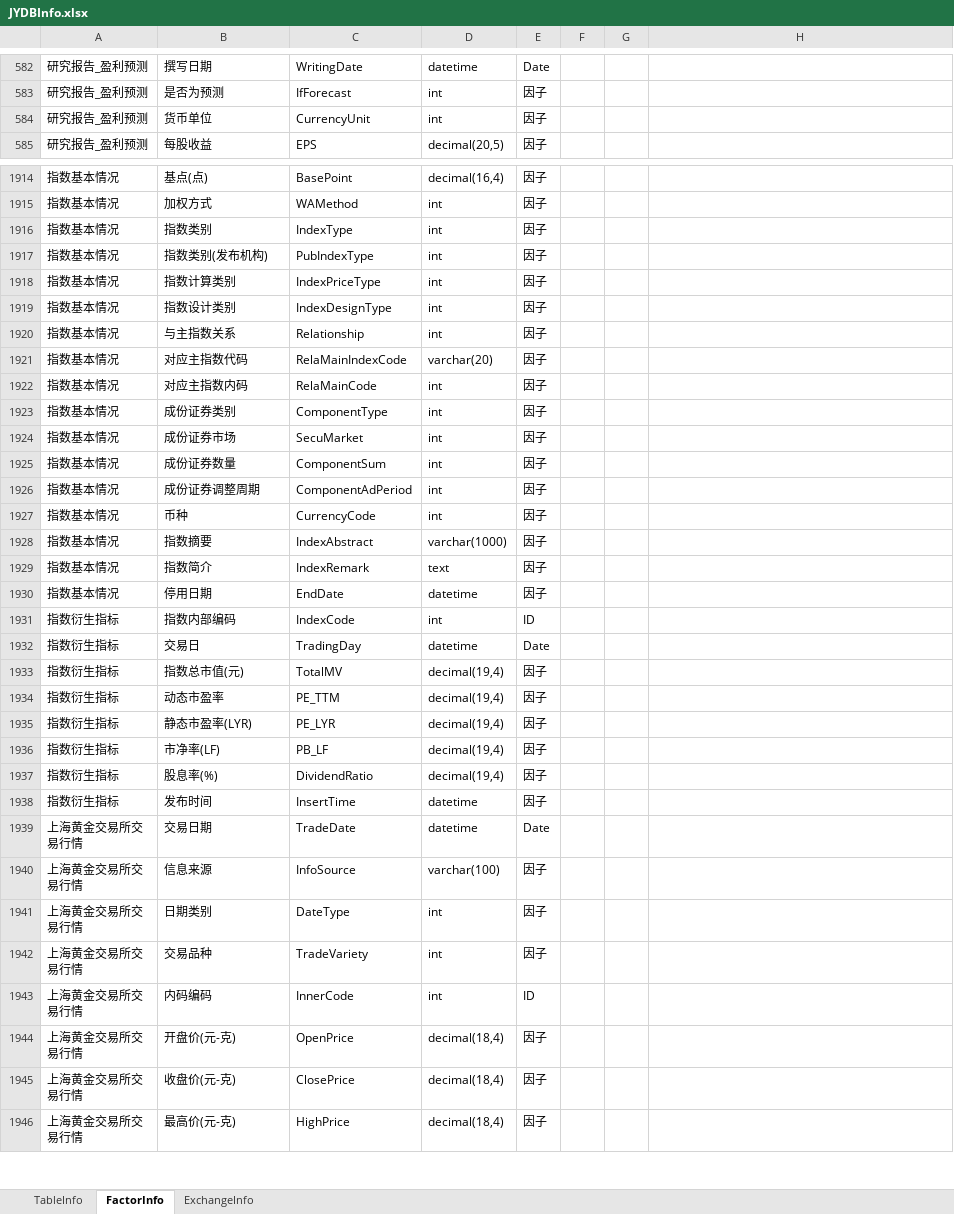
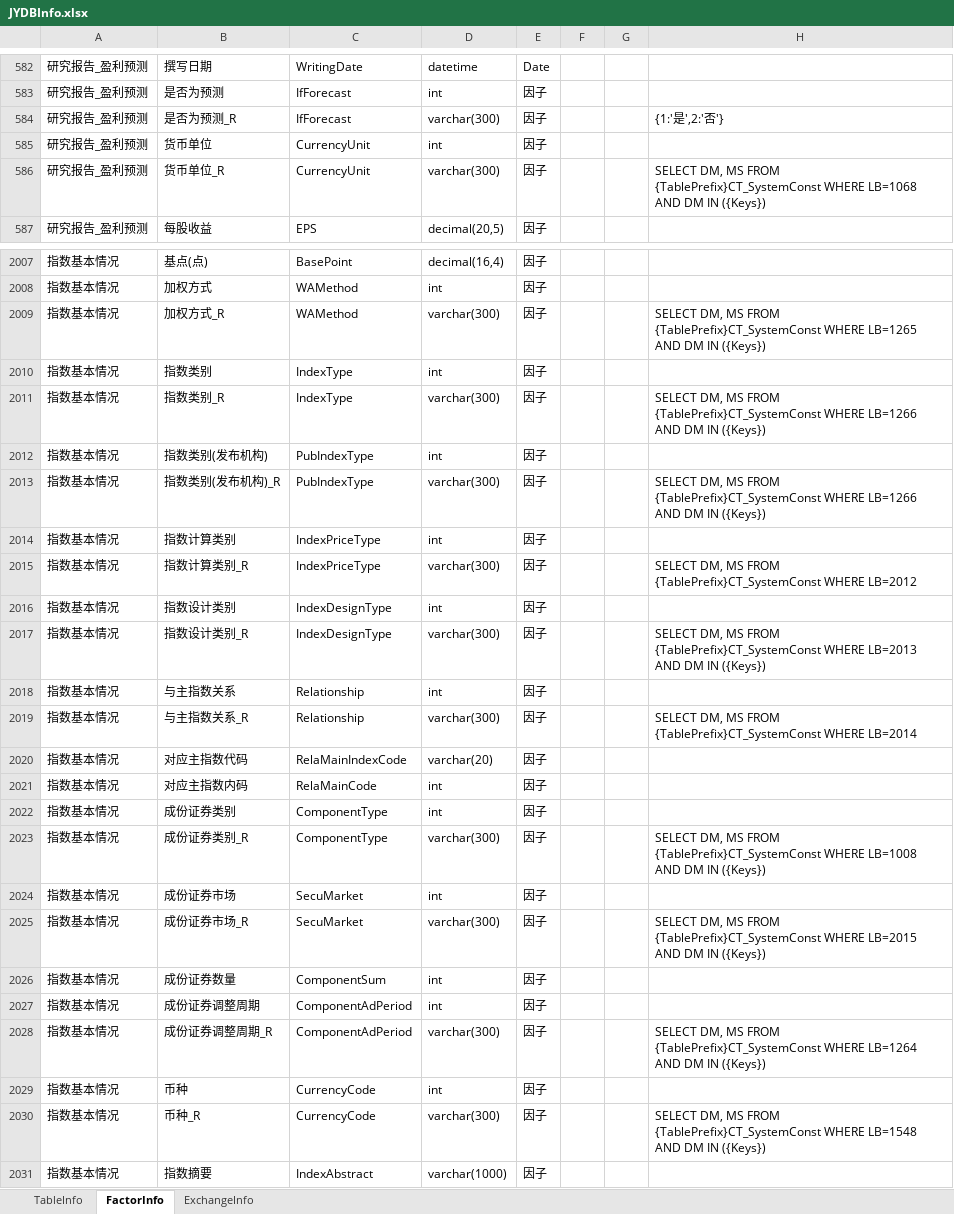
Before and after one commit to sn0wfree/QuantStudio, an Excel workbook: QuantStudio/Resource/JYDBInfo.xlsx, sheet FactorInfo, drawn as a sheet; only a part is shown, gaps mark what is left out; the shorter side is filled out with more unchanged rows; values as stored, in another font and other column widths than the file's, no borders; the diff covers the shown part only; the diff names each change by its address in the sheet, - before the commit and + after, or states it on an @@ line.

```diff
--- a/QuantStudio/Resource/JYDBInfo.xlsx (sheet FactorInfo)
+++ b/QuantStudio/Resource/JYDBInfo.xlsx (sheet FactorInfo)
+row 584: 研究报告_盈利预测 | 是否为预测_R | IfForecast | varchar(300) | 因子 |  |  | {1:'是',2:'否'}
+row 586: 研究报告_盈利预测 | 货币单位_R | CurrencyUnit | varchar(300) | 因子 |  |  | SELECT DM, MS FROM {TablePrefix}CT_SystemConst WHERE LB=1068 AND DM IN ({Keys})
+row 2009: 指数基本情况 | 加权方式_R | WAMethod | varchar(300) | 因子 |  |  | SELECT DM, MS FROM {TablePrefix}CT_SystemConst WHERE LB=1265 AND DM IN ({Keys})
+row 2011: 指数基本情况 | 指数类别_R | IndexType | varchar(300) | 因子 |  |  | SELECT DM, MS FROM {TablePrefix}CT_SystemConst WHERE LB=1266 AND DM IN ({Keys})
+row 2013: 指数基本情况 | 指数类别(发布机构)_R | PubIndexType | varchar(300) | 因子 |  |  | SELECT DM, MS FROM {TablePrefix}CT_SystemConst WHERE LB=1266 AND DM IN ({Keys})
+row 2015: 指数基本情况 | 指数计算类别_R | IndexPriceType | varchar(300) | 因子 |  |  | SELECT DM, MS FROM {TablePrefix}CT_SystemConst WHERE LB=2012
+row 2017: 指数基本情况 | 指数设计类别_R | IndexDesignType | varchar(300) | 因子 |  |  | SELECT DM, MS FROM {TablePrefix}CT_SystemConst WHERE LB=2013 AND DM IN ({Keys})
+row 2019: 指数基本情况 | 与主指数关系_R | Relationship | varchar(300) | 因子 |  |  | SELECT DM, MS FROM {TablePrefix}CT_SystemConst WHERE LB=2014
+row 2023: 指数基本情况 | 成份证券类别_R | ComponentType | varchar(300) | 因子 |  |  | SELECT DM, MS FROM {TablePrefix}CT_SystemConst WHERE LB=1008 AND DM IN ({Keys})
+row 2025: 指数基本情况 | 成份证券市场_R | SecuMarket | varchar(300) | 因子 |  |  | SELECT DM, MS FROM {TablePrefix}CT_SystemConst WHERE LB=2015 AND DM IN ({Keys})
+row 2028: 指数基本情况 | 成份证券调整周期_R | ComponentAdPeriod | varchar(300) | 因子 |  |  | SELECT DM, MS FROM {TablePrefix}CT_SystemConst WHERE LB=1264 AND DM IN ({Keys})
+row 2030: 指数基本情况 | 币种_R | CurrencyCode | varchar(300) | 因子 |  |  | SELECT DM, MS FROM {TablePrefix}CT_SystemConst WHERE LB=1548 AND DM IN ({Keys})
```
Also changed, not shown: 169 added rows and 3 edited cells elsewhere in this sheet, 3 other files.
